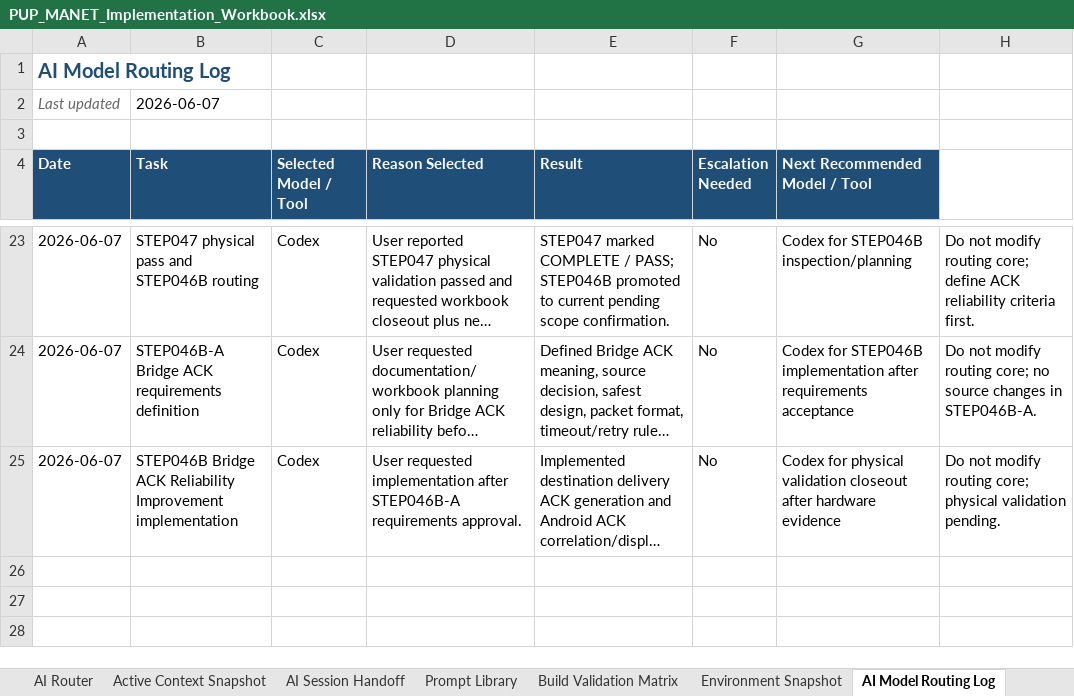
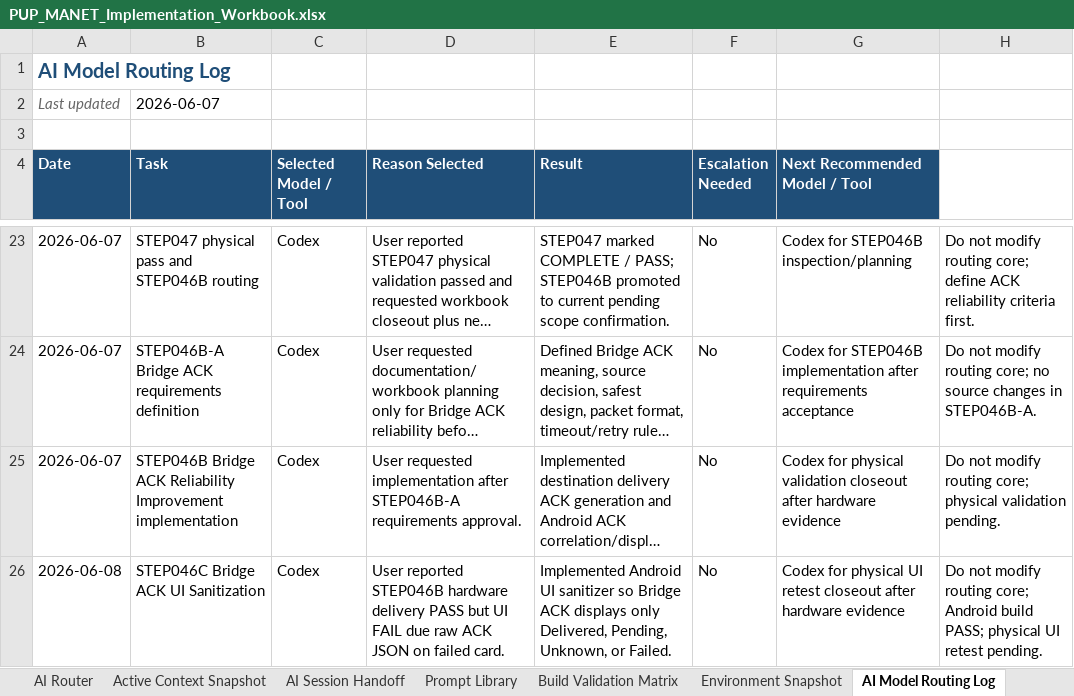
Before and after one commit to pagibetech/pup-manet-emergency-messaging, an Excel workbook: docs/workbook/PUP_MANET_Implementation_Workbook.xlsx, sheet AI Model Routing Log, drawn as a sheet; only a part is shown, gaps mark what is left out; long unchanged cells end in …; values as stored, in another font and other column widths than the file's, no borders; the diff names each change by its address in the sheet, - before the commit and + after, or states it on an @@ line.

Commit message:
STEP046C bridge ACK UI sanitization

```diff
--- a/docs/workbook/PUP_MANET_Implementation_Workbook.xlsx (sheet AI Model Routing Log)
+++ b/docs/workbook/PUP_MANET_Implementation_Workbook.xlsx (sheet AI Model Routing Log)
+row 26: 2026-06-08 | STEP046C Bridge ACK UI Sanitization | Codex | User reported STEP046B hardware delivery PASS but UI FAIL due raw ACK JSON on failed card. | Implemented Android UI sanitizer so Bridge ACK displays only Delivered, Pending, Unknown, or Failed. | No | Codex for physical UI retest closeout after hardware evidence | Do not modify routing core; Android build PASS; physical UI retest pending.
```
Also changed, not shown: sheet Detailed Steps, sheet Build Validation Matrix, sheet Codex Task Log, sheet Progress Tracker, sheet AI Session Handoff, sheet Active Context Snapshot, 2 more sheets, 6 other files.
